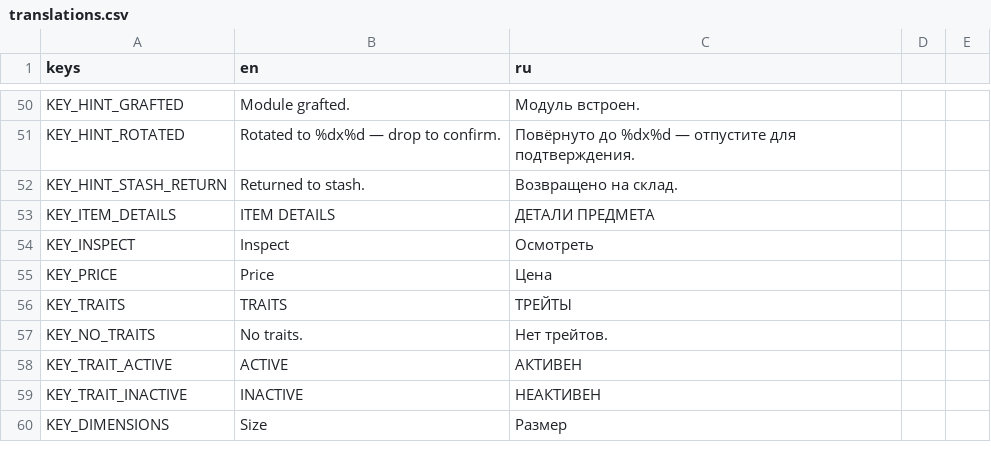
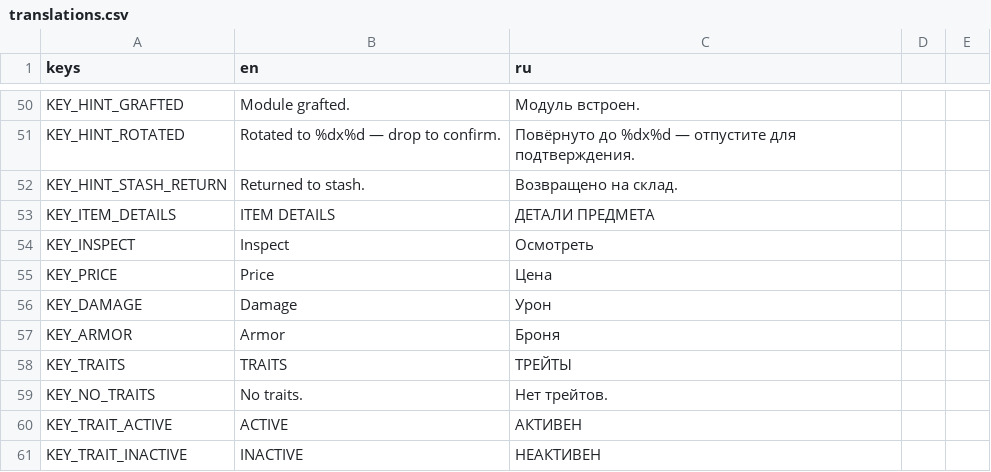
Before and after one commit to vtyurin89/framewrack_v1, a CSV file: translations/translations.csv, drawn as a sheet; only a part is shown, gaps mark what is left out; the shorter side is filled out with more unchanged rows; the diff names each change by its address in the sheet, - before the commit and + after, or states it on an @@ line.

```diff
--- a/translations/translations.csv
+++ b/translations/translations.csv
+row 56: KEY_DAMAGE | Damage | Урон
+row 57: KEY_ARMOR | Armor | Броня
```
Also changed, not shown: data/items.csv, data/trait_catalog.csv, 8 other files.
